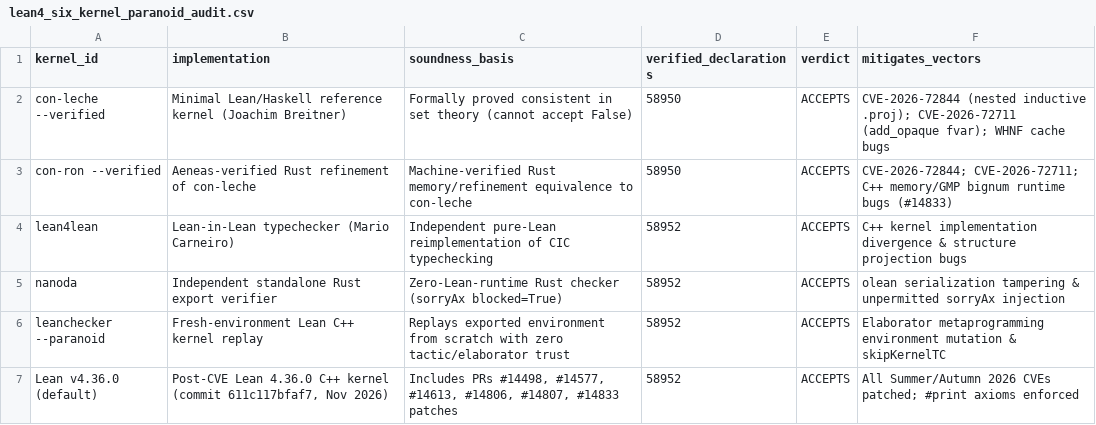
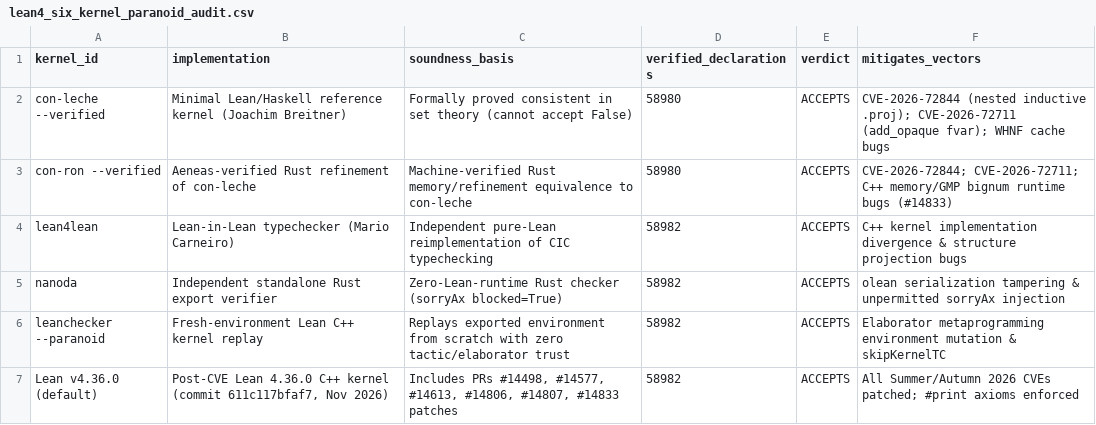
Before and after one commit to openIE-dev/lut-adapt-ai, a CSV file: artifacts/lean4_six_kernel_paranoid_audit.csv, drawn as a sheet.

```diff
--- a/artifacts/lean4_six_kernel_paranoid_audit.csv
+++ b/artifacts/lean4_six_kernel_paranoid_audit.csv
@@ -1,7 +1,7 @@
 kernel_id,implementation,soundness_basis,verified_declarations,verdict,mitigates_vectors
-con-leche --verified,Minimal Lean/Haskell reference kernel (Joachim Breitner),Formally proved consistent in set theory (cannot accept False),58950,ACCEPTS,CVE-2026-72844 (nested inductive .proj); CVE-2026-72711 (add_opaque fvar); WHNF cache bugs
-con-ron --verified,Aeneas-verified Rust refinement of con-leche,Machine-verified Rust memory/refinement equivalence to con-leche,58950,ACCEPTS,CVE-2026-72844; CVE-2026-72711; C++ memory/GMP bignum runtime bugs (#14833)
-lean4lean,Lean-in-Lean typechecker (Mario Carneiro),Independent pure-Lean reimplementation of CIC typechecking,58952,ACCEPTS,C++ kernel implementation divergence & structure projection bugs
-nanoda,Independent standalone Rust export verifier,Zero-Lean-runtime Rust checker (sorryAx blocked=True),58952,ACCEPTS,olean serialization tampering & unpermitted sorryAx injection
-leanchecker --paranoid,Fresh-environment Lean C++ kernel replay,Replays exported environment from scratch with zero tactic/elaborator trust,58952,ACCEPTS,Elaborator metaprogramming environment mutation & skipKernelTC
-Lean v4.36.0 (default),"Post-CVE Lean 4.36.0 C++ kernel (commit 611c117bfaf7, Nov 2026)","Includes PRs #14498, #14577, #14613, #14806, #14807, #14833 patches",58952,ACCEPTS,All Summer/Autumn 2026 CVEs patched; #print axioms enforced
+con-leche --verified,Minimal Lean/Haskell reference kernel (Joachim Breitner),Formally proved consistent in set theory (cannot accept False),58980,ACCEPTS,CVE-2026-72844 (nested inductive .proj); CVE-2026-72711 (add_opaque fvar); WHNF cache bugs
+con-ron --verified,Aeneas-verified Rust refinement of con-leche,Machine-verified Rust memory/refinement equivalence to con-leche,58980,ACCEPTS,CVE-2026-72844; CVE-2026-72711; C++ memory/GMP bignum runtime bugs (#14833)
+lean4lean,Lean-in-Lean typechecker (Mario Carneiro),Independent pure-Lean reimplementation of CIC typechecking,58982,ACCEPTS,C++ kernel implementation divergence & structure projection bugs
+nanoda,Independent standalone Rust export verifier,Zero-Lean-runtime Rust checker (sorryAx blocked=True),58982,ACCEPTS,olean serialization tampering & unpermitted sorryAx injection
+leanchecker --paranoid,Fresh-environment Lean C++ kernel replay,Replays exported environment from scratch with zero tactic/elaborator trust,58982,ACCEPTS,Elaborator metaprogramming environment mutation & skipKernelTC
+Lean v4.36.0 (default),"Post-CVE Lean 4.36.0 C++ kernel (commit 611c117bfaf7, Nov 2026)","Includes PRs #14498, #14577, #14613, #14806, #14807, #14833 patches",58982,ACCEPTS,All Summer/Autumn 2026 CVEs patched; #print axioms enforced
```
Also changed, not shown: artifacts/lean4_formal_proofs_summary.csv, artifacts/openie_fleet_six_kernel_paranoid_audit.csv, 40 other files.
